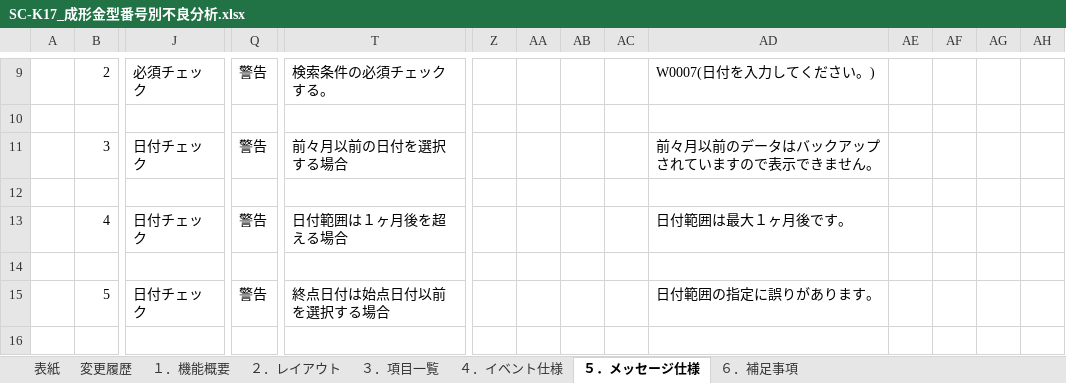
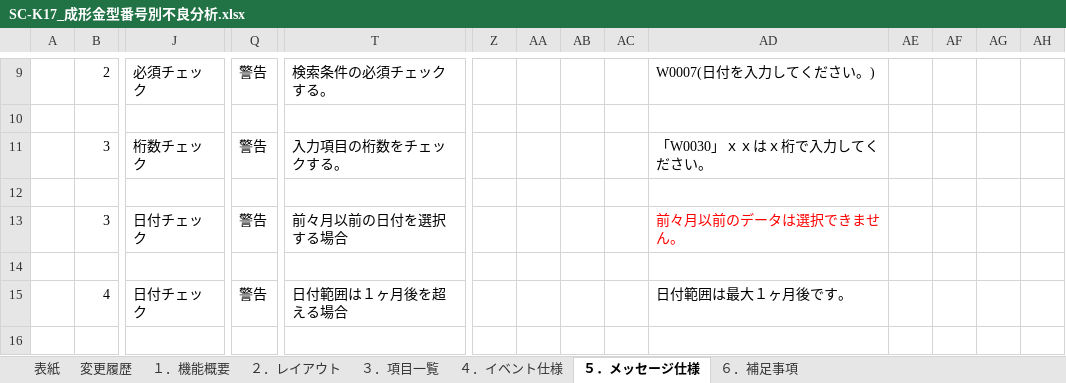
Before and after one commit to LeviDlflu/backdoor, an Excel workbook: 01_基本設計書/20200220リリース/SC-K17_成形金型番号別不良分析.xlsx, sheet ５．メッセージ仕様, drawn as a sheet; only a part is shown, gaps mark what is left out; the shorter side is filled out with more unchanged rows; values as stored, in another font and other column widths than the file's, no borders; addresses are those after the commit; rows hold the shown columns only; the diff names each change by its address in the sheet, - before the commit and + after, or states it on an @@ line.

```diff
--- a/01_基本設計書/20200220リリース/SC-K17_成形金型番号別不良分析.xlsx (sheet ５．メッセージ仕様)
+++ b/01_基本設計書/20200220リリース/SC-K17_成形金型番号別不良分析.xlsx (sheet ５．メッセージ仕様)
+row 11:  | 3 | 桁数チェック | 警告 | 入力項目の桁数をチェックする。 |  |  |  |  | 「W0030」ｘｘはｘ桁で入力してください。
+row 12: (empty)
-AD13: 前々月以前のデータはバックアップされていますので表示できません。
+AD13: 前々月以前のデータは選択できません。
-AD13 text colour: black
+AD13 text colour: #FF0000
```
Also changed, not shown: sheet ４．イベント仕様, sheet ６．補足事項, sheet ３．項目一覧, sheet １．機能概要, charts or pictures, 01_基本設計書/20200220リリース/SC-K20_全工程で試作の在庫払出可能化.xlsx, 01_基本設計書/20200220リリース/レイアウト作成一覧.xlsx.
